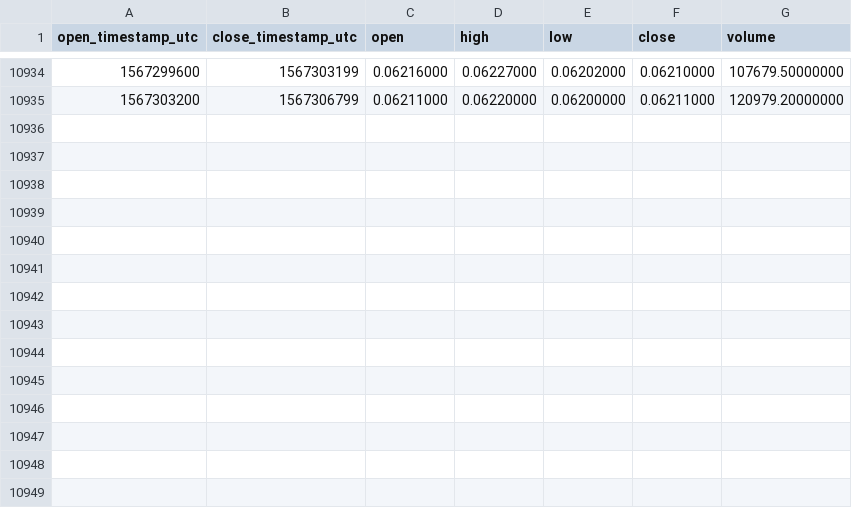
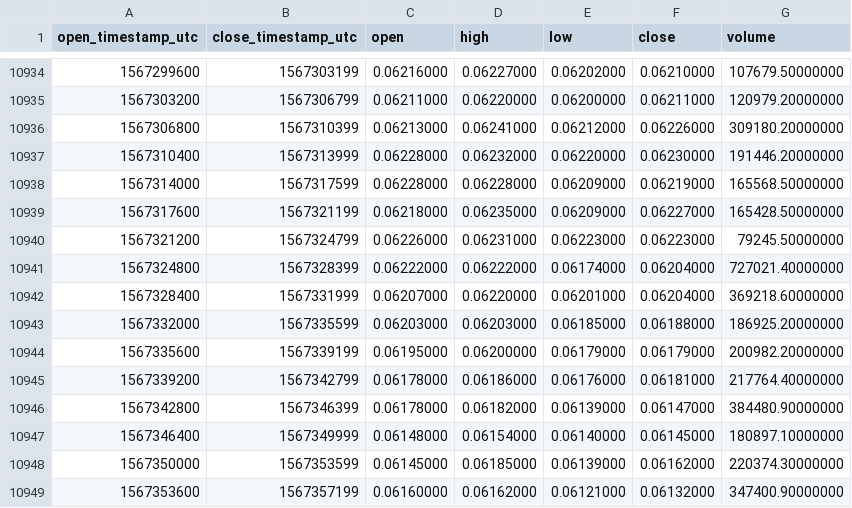
Before and after one commit to cryptobigbro/binance-XLMUSDT, a CSV file: binance-XLMUSDT-1h.csv, drawn as a sheet; only a part is shown, gaps mark what is left out.

Commit message:
Update OHLCV data.

```diff
--- a/binance-XLMUSDT-1h.csv
+++ b/binance-XLMUSDT-1h.csv
@@ -10935 +10935,15 @@ open_timestamp_utc,close_timestamp_utc,open,high,low,close,volume
 1567303200,1567306799,0.06211000,0.06220000,0.06200000,0.06211000,120979.20000000
+1567306800,1567310399,0.06213000,0.06241000,0.06212000,0.06226000,309180.20000000
+1567310400,1567313999,0.06228000,0.06232000,0.06220000,0.06230000,191446.20000000
+1567314000,1567317599,0.06228000,0.06228000,0.06209000,0.06219000,165568.50000000
+1567317600,1567321199,0.06218000,0.06235000,0.06209000,0.06227000,165428.50000000
+1567321200,1567324799,0.06226000,0.06231000,0.06223000,0.06223000,79245.50000000
+1567324800,1567328399,0.06222000,0.06222000,0.06174000,0.06204000,727021.40000000
+1567328400,1567331999,0.06207000,0.06220000,0.06201000,0.06204000,369218.60000000
+1567332000,1567335599,0.06203000,0.06203000,0.06185000,0.06188000,186925.20000000
+1567335600,1567339199,0.06195000,0.06200000,0.06179000,0.06179000,200982.20000000
+1567339200,1567342799,0.06178000,0.06186000,0.06176000,0.06181000,217764.40000000
+1567342800,1567346399,0.06178000,0.06182000,0.06139000,0.06147000,384480.90000000
+1567346400,1567349999,0.06148000,0.06154000,0.06140000,0.06145000,180897.10000000
+1567350000,1567353599,0.06145000,0.06185000,0.06139000,0.06162000,220374.30000000
+1567353600,1567357199,0.06160000,0.06162000,0.06121000,0.06132000,347400.90000000
```
